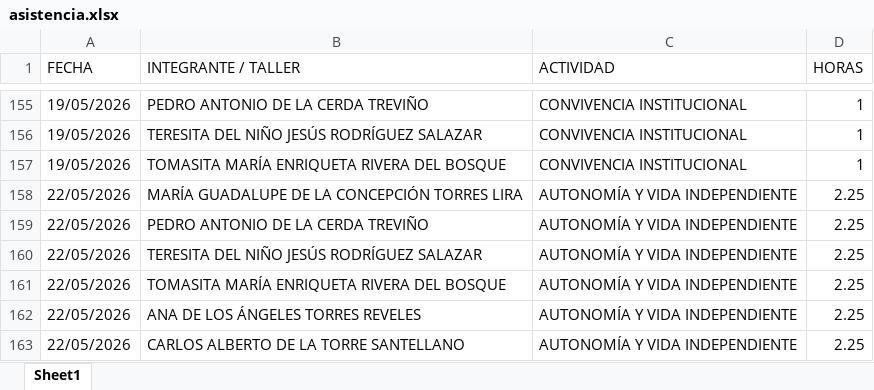
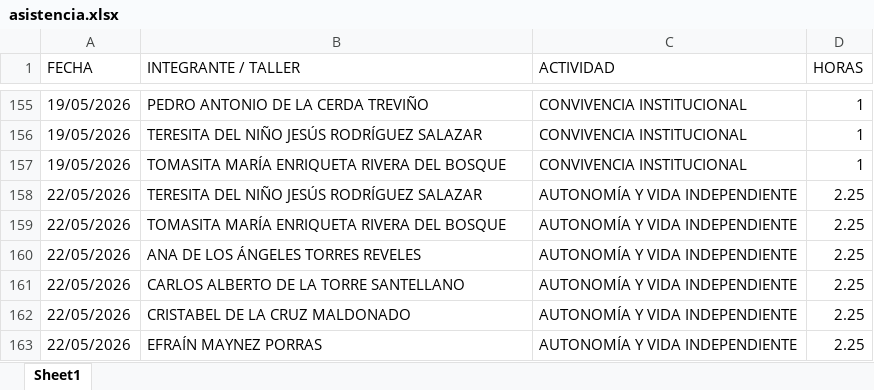
Before and after one commit to jesusalbertomoraleslopez-byte/mentes-app, an Excel workbook: asistencia.xlsx, sheet Sheet1, drawn as a sheet; only a part is shown, gaps mark what is left out; the shorter side is filled out with more unchanged rows; values as stored, in another font and other column widths than the file's, no borders; the diff names each change by its address in the sheet, - before the commit and + after, or states it on an @@ line.

Commit message:
Admin: Eliminación de 2 registros individuales del día 22/05/2026

```diff
--- a/asistencia.xlsx (sheet Sheet1)
+++ b/asistencia.xlsx (sheet Sheet1)
-row 158: 22/05/2026 | MARÍA GUADALUPE DE LA CONCEPCIÓN TORRES LIRA | AUTONOMÍA Y VIDA INDEPENDIENTE | 2.25
-row 159: 22/05/2026 | PEDRO ANTONIO DE LA CERDA TREVIÑO | AUTONOMÍA Y VIDA INDEPENDIENTE | 2.25
```
